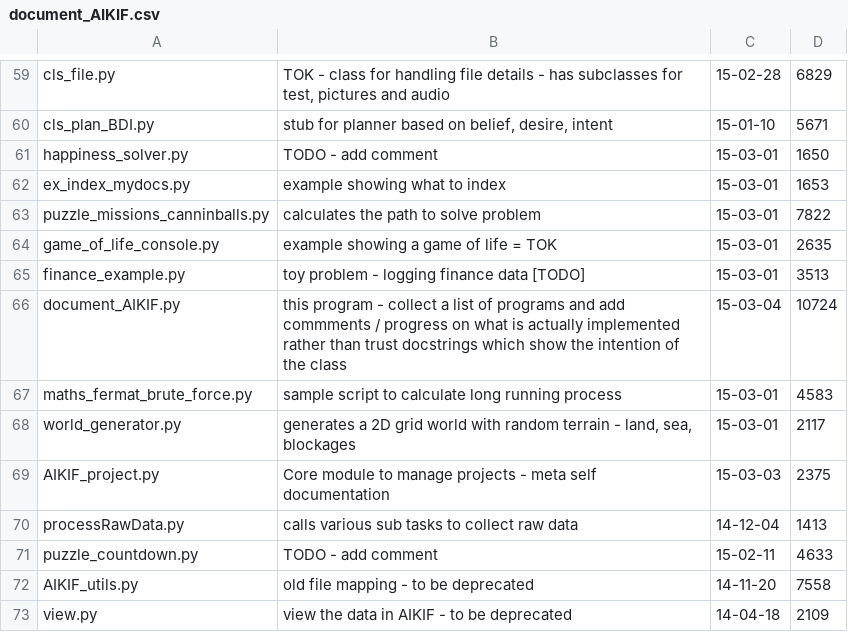
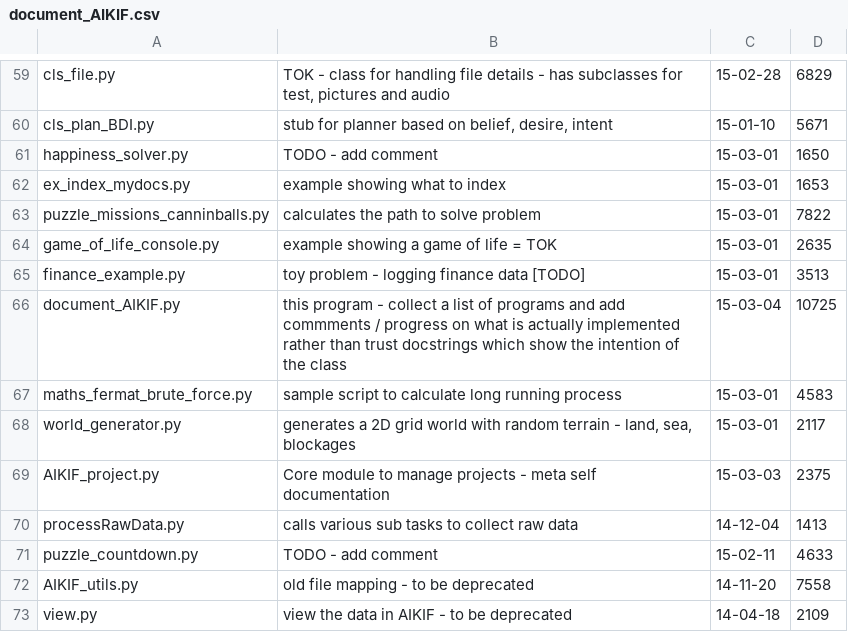
Before and after one commit to acutesoftware/AIKIF, a CSV file: aikif/examples/document_AIKIF.csv, drawn as a sheet; only a part is shown, gaps mark what is left out.

Commit message:
cleanup of output columns

```diff
--- a/aikif/examples/document_AIKIF.csv
+++ b/aikif/examples/document_AIKIF.csv
@@ -65,3 +65,3 @@
 "finance_example.py","toy problem - logging finance data [TODO]","15-03-01","3513",
-"document_AIKIF.py","this program - collect a list of programs and add commments / progress on what is actually implemented rather than trust docstrings which show the intention of the class","15-03-04","10724",
+"document_AIKIF.py","this program - collect a list of programs and add commments / progress on what is actually implemented rather than trust docstrings which show the intention of the class","15-03-04","10725",
 "maths_fermat_brute_force.py","sample script to calculate long running process","15-03-01","4583",
```
Also changed, not shown: 4 other files.
